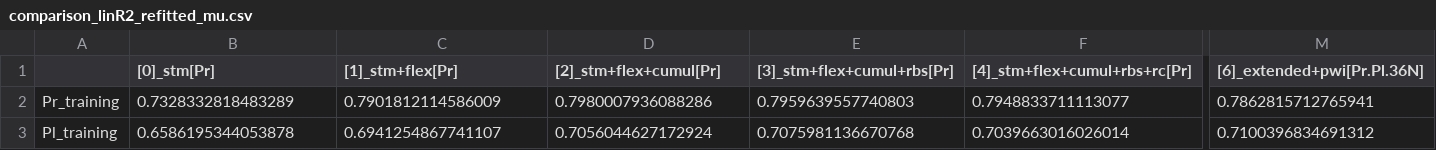
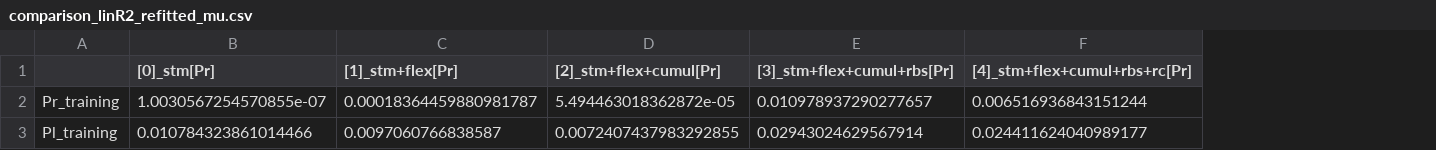
Before and after one commit to MrLiemVu/ThermotersV2, a CSV file: models/comparison_linR2_refitted_mu.csv, drawn as a sheet; only a part is shown, gaps mark what is left out; the diff covers the shown part only; the diff names each change by its address in the sheet, - before the commit and + after, or states it on an @@ line.

```diff
--- a/models/comparison_linR2_refitted_mu.csv
+++ b/models/comparison_linR2_refitted_mu.csv
-column M ([6]_extended+pwi[Pr.Pl.36N]), rows 2-3: 0.7862815712765941 | 0.7100396834691312
-B2 ([0]_stm[Pr]): 0.7328332818483289
+B2 ([0]_stm[Pr]): 1.0030567254570855e-07
-C2 ([1]_stm+flex[Pr]): 0.7901812114586009
+C2 ([1]_stm+flex[Pr]): 0.00018364459880981787
-D2 ([2]_stm+flex+cumul[Pr]): 0.7980007936088286
+D2 ([2]_stm+flex+cumul[Pr]): 5.494463018362872e-05
-E2 ([3]_stm+flex+cumul+rbs[Pr]): 0.7959639557740803
+E2 ([3]_stm+flex+cumul+rbs[Pr]): 0.010978937290277657
-F2 ([4]_stm+flex+cumul+rbs+rc[Pr]): 0.7948833711113077
+F2 ([4]_stm+flex+cumul+rbs+rc[Pr]): 0.006516936843151244
-B3 ([0]_stm[Pr]): 0.6586195344053878
+B3 ([0]_stm[Pr]): 0.010784323861014466
-C3 ([1]_stm+flex[Pr]): 0.6941254867741107
+C3 ([1]_stm+flex[Pr]): 0.0097060766838587
-D3 ([2]_stm+flex+cumul[Pr]): 0.7056044627172924
+D3 ([2]_stm+flex+cumul[Pr]): 0.0072407437983292855
-E3 ([3]_stm+flex+cumul+rbs[Pr]): 0.7075981136670768
+E3 ([3]_stm+flex+cumul+rbs[Pr]): 0.02943024629567914
-F3 ([4]_stm+flex+cumul+rbs+rc[Pr]): 0.7039663016026014
+F3 ([4]_stm+flex+cumul+rbs+rc[Pr]): 0.024411624040989177
```
Also changed, not shown: 166 edited cells elsewhere in this file, models/comparison_linR2.csv, models/comparison_mlogL.csv, 33 other files.
